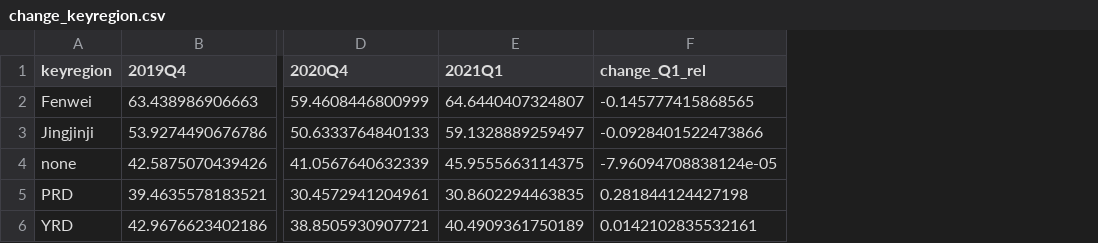
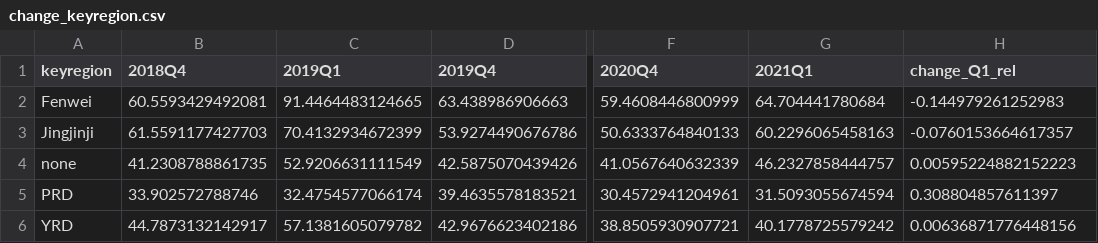
Before and after one commit to energyandcleanair/202103_china_winter, a CSV file: results/data/change_keyregion.csv, drawn as a sheet; only a part is shown, gaps mark what is left out; addresses are those after the commit; the diff names each change by its address in the sheet, - before the commit and + after, or states it on an @@ line.

```diff
--- a/results/data/change_keyregion.csv
+++ b/results/data/change_keyregion.csv
+column B (2018Q4), rows 2-6: 60.5593429492081 | 61.5591177427703 | 41.2308788861735 | 33.902572788746 | 44.7873132142917
+column C (2019Q1), rows 2-6: 91.4464483124665 | 70.4132934672399 | 52.9206631111549 | 32.4754577066174 | 57.1381605079782
-G2 (2021Q1): 64.6440407324807
+G2 (2021Q1): 64.704441780684
-H2 (change_Q1_rel): -0.145777415868565
+H2 (change_Q1_rel): -0.144979261252983
-G3 (2021Q1): 59.1328889259497
+G3 (2021Q1): 60.2296065458163
-H3 (change_Q1_rel): -0.0928401522473866
+H3 (change_Q1_rel): -0.0760153664617357
-G4 (2021Q1): 45.9555663114375
+G4 (2021Q1): 46.2327858444757
-H4 (change_Q1_rel): -7.96094708838124e-05
+H4 (change_Q1_rel): 0.00595224882152223
-G5 (2021Q1): 30.8602294463835
+G5 (2021Q1): 31.5093055674594
-H5 (change_Q1_rel): 0.281844124427198
+H5 (change_Q1_rel): 0.308804857611397
-G6 (2021Q1): 40.4909361750189
+G6 (2021Q1): 40.1778725579242
-H6 (change_Q1_rel): 0.0142102835532161
+H6 (change_Q1_rel): 0.00636871776448156
```
Also changed, not shown: results/data/change_province.csv, 1 other file.
